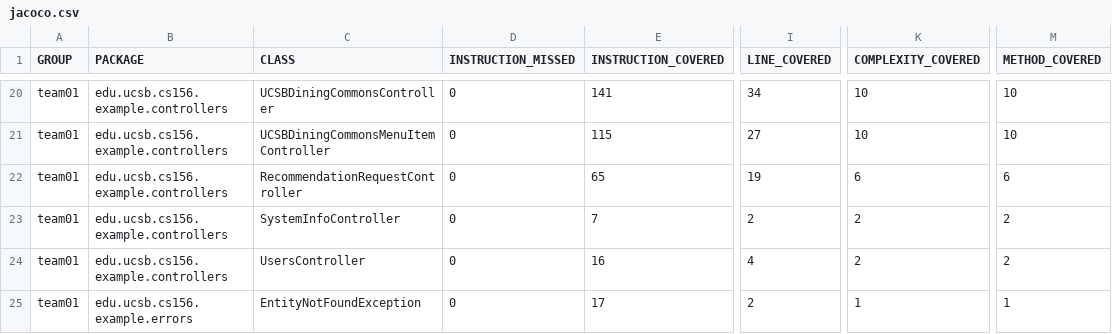
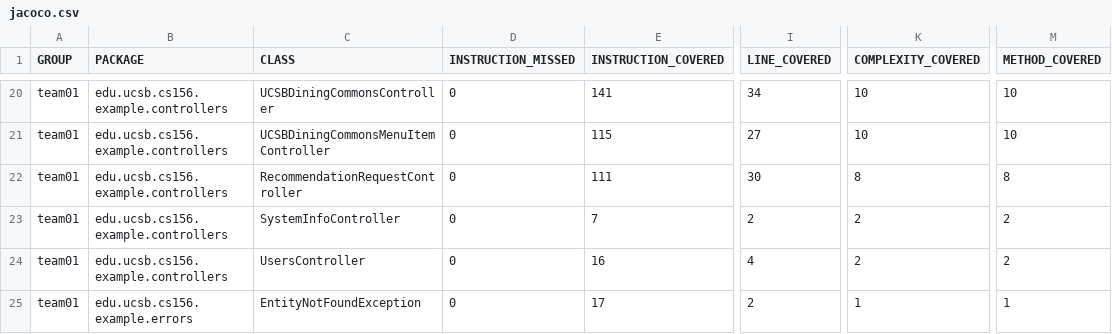
Before and after one commit to ucsb-cs156-f26/team01-f26-05, a CSV file: jacoco/jacoco.csv, drawn as a sheet; only a part is shown, gaps mark what is left out; the diff names each change by its address in the sheet, - before the commit and + after, or states it on an @@ line.

```diff
--- a/jacoco/jacoco.csv
+++ b/jacoco/jacoco.csv
-E22 (INSTRUCTION_COVERED): 65
+E22 (INSTRUCTION_COVERED): 111
-I22 (LINE_COVERED): 19
+I22 (LINE_COVERED): 30
-K22 (COMPLEXITY_COVERED): 6
+K22 (COMPLEXITY_COVERED): 8
-M22 (METHOD_COVERED): 6
+M22 (METHOD_COVERED): 8
```
Also changed, not shown: 7 other files.
